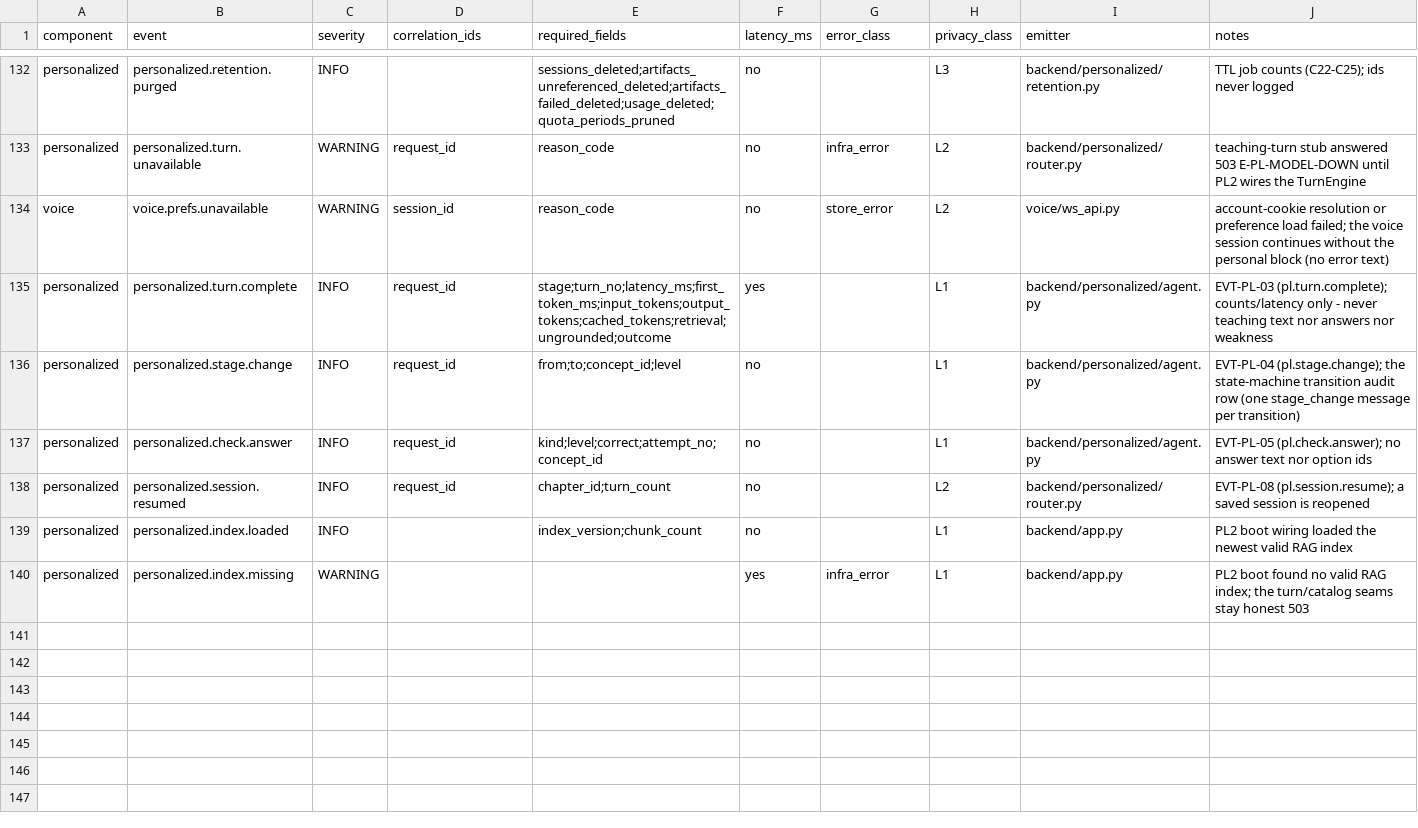
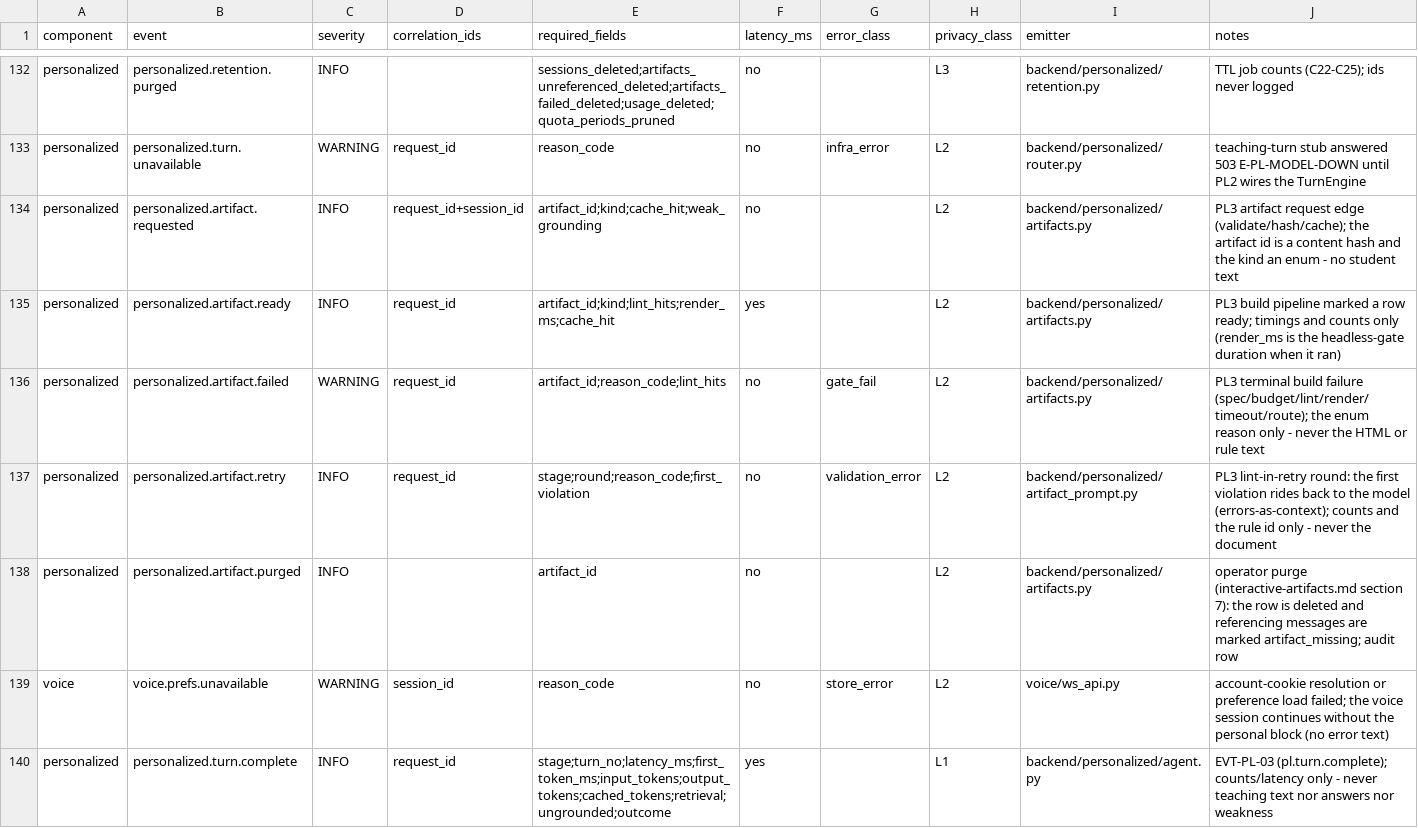
Before and after one commit to architgore050/zivon, a CSV file: docs/specs/observability/instrumentation-map.csv, drawn as a sheet; only a part is shown, gaps mark what is left out; the shorter side is filled out with more unchanged rows.

Commit message:
feat(backend): W5.5 PL3 sandboxed interactive artifacts — request contract + content-addressed cache, hard lint, D-PL-07 builder engine, render gate + sandbox red-team, API-PL-13/14, viewer host bridge, EV-PL-003
Patch: zivon-patch-PL3B-w5-5-pl3-artifacts-f1b2aa8-20261118T095137Z-01
Base: f1b2aa8e015c3192024a57b495d5f9d1b37e9e47
Agent: PL3B (one-shot cloud coding agent)

```diff
--- a/docs/specs/observability/instrumentation-map.csv
+++ b/docs/specs/observability/instrumentation-map.csv
@@ -133,2 +133,7 @@ personalized,personalized.retention.purged,INFO,,sessions_deleted;artifacts_unre
 personalized,personalized.turn.unavailable,WARNING,request_id,reason_code,no,infra_error,L2,backend/personalized/router.py,teaching-turn stub answered 503 E-PL-MODEL-DOWN until PL2 wires the TurnEngine
+personalized,personalized.artifact.requested,INFO,request_id+session_id,artifact_id;kind;cache_hit;weak_grounding,no,,L2,backend/personalized/artifacts.py,PL3 artifact request edge (validate/hash/cache); the artifact id is a content hash and the kind an enum - no student text
+personalized,personalized.artifact.ready,INFO,request_id,artifact_id;kind;lint_hits;render_ms;cache_hit,yes,,L2,backend/personalized/artifacts.py,PL3 build pipeline marked a row ready; timings and counts only (render_ms is the headless-gate duration when it ran)
+personalized,personalized.artifact.failed,WARNING,request_id,artifact_id;reason_code;lint_hits,no,gate_fail,L2,backend/personalized/artifacts.py,PL3 terminal build failure (spec/budget/lint/render/timeout/route); the enum reason only - never the HTML or rule text
+personalized,personalized.artifact.retry,INFO,request_id,stage;round;reason_code;first_violation,no,validation_error,L2,backend/personalized/artifact_prompt.py,PL3 lint-in-retry round: the first violation rides back to the model (errors-as-context); counts and the rule id only - never the document
+personalized,personalized.artifact.purged,INFO,,artifact_id,no,,L2,backend/personalized/artifacts.py,operator purge (interactive-artifacts.md section 7): the row is deleted and referencing messages are marked artifact_missing; audit row
 voice,voice.prefs.unavailable,WARNING,session_id,reason_code,no,store_error,L2,voice/ws_api.py,account-cookie resolution or preference load failed; the voice session continues without the personal block (no error text)
```
Also changed, not shown: 42 other files.
